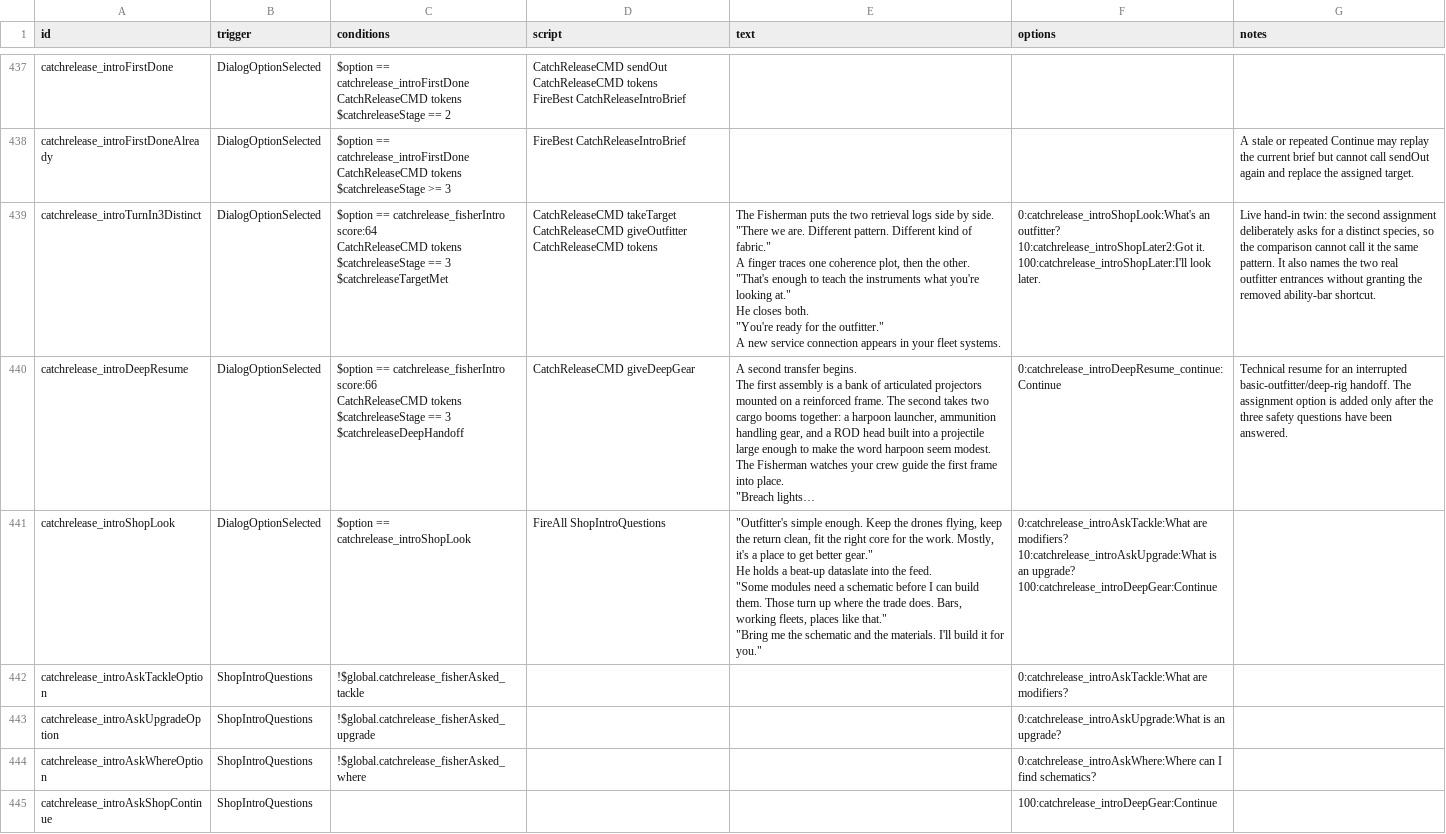
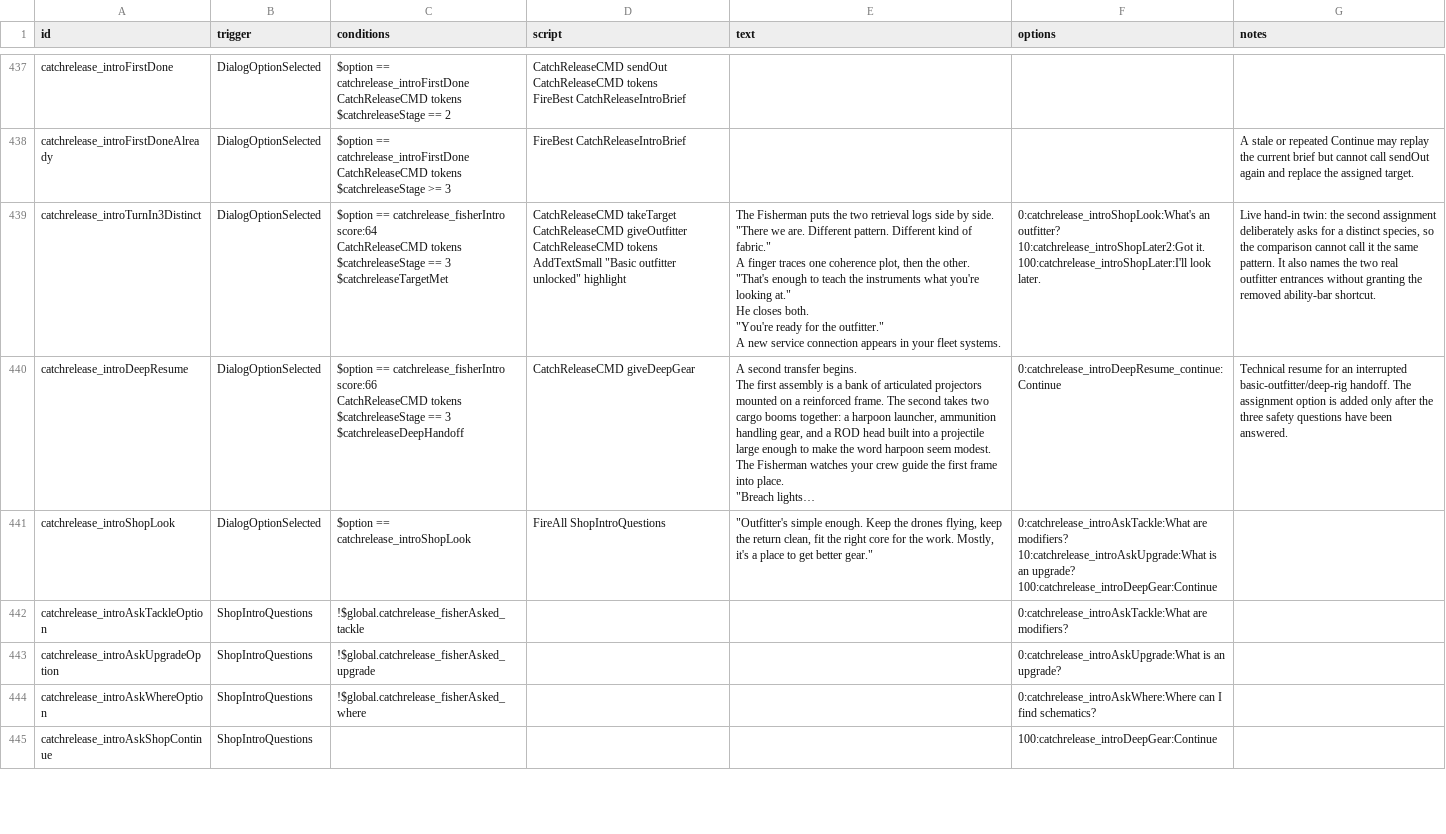
Before and after one commit to SirHartley/Catch.Release, a CSV file: data/campaign/rules.csv, drawn as a sheet; only a part is shown, gaps mark what is left out; long unchanged cells end in …; ↵ is a line break in a cell; the diff covers the shown part only; the diff names each change by its address in the sheet, - before the commit and + after, or states it on an @@ line.

```diff
--- a/data/campaign/rules.csv
+++ b/data/campaign/rules.csv
-D439 (script): …CatchReleaseCMD tokens
+D439 (script): …CatchReleaseCMD tokens ↵ AddTextSmall "Basic outfitter unlocked" highlight
-E441 (text): …better gear." ↵ He holds a beat-up dataslate into the feed. ↵ "Some modules need a schematic before I can build them. Those turn up where the trade does. Bars, working fleets, places like that." ↵ "Bring me the schematic and the materials. I'll build it for you."
+E441 (text): …better gear."
```
Also changed, not shown: 7 added rows and 52 edited cells elsewhere in this file, 15 other files.
